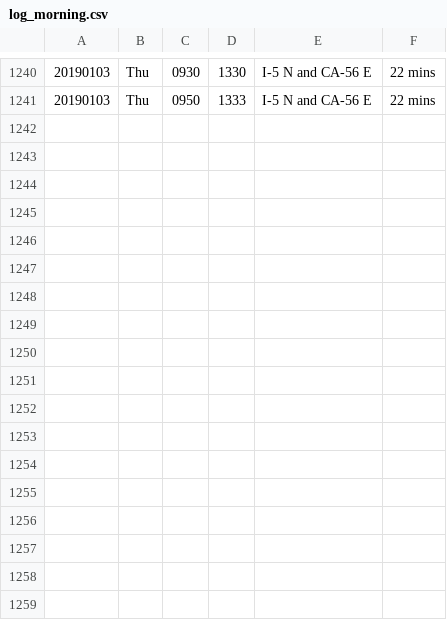
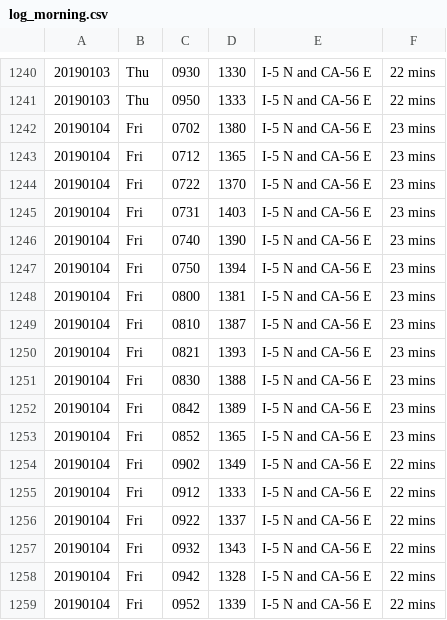
Before and after one commit to jamesarmenta/commute-time, a CSV file: log_morning.csv, drawn as a sheet; only a part is shown, gaps mark what is left out.

```diff
--- a/log_morning.csv
+++ b/log_morning.csv
@@ -1241 +1241,19 @@
 20190103,Thu,0950,1333,I-5 N and CA-56 E,22 mins
+20190104,Fri,0702,1380,I-5 N and CA-56 E,23 mins
+20190104,Fri,0712,1365,I-5 N and CA-56 E,23 mins
+20190104,Fri,0722,1370,I-5 N and CA-56 E,23 mins
+20190104,Fri,0731,1403,I-5 N and CA-56 E,23 mins
+20190104,Fri,0740,1390,I-5 N and CA-56 E,23 mins
+20190104,Fri,0750,1394,I-5 N and CA-56 E,23 mins
+20190104,Fri,0800,1381,I-5 N and CA-56 E,23 mins
+20190104,Fri,0810,1387,I-5 N and CA-56 E,23 mins
+20190104,Fri,0821,1393,I-5 N and CA-56 E,23 mins
+20190104,Fri,0830,1388,I-5 N and CA-56 E,23 mins
+20190104,Fri,0842,1389,I-5 N and CA-56 E,23 mins
+20190104,Fri,0852,1365,I-5 N and CA-56 E,23 mins
+20190104,Fri,0902,1349,I-5 N and CA-56 E,22 mins
+20190104,Fri,0912,1333,I-5 N and CA-56 E,22 mins
+20190104,Fri,0922,1337,I-5 N and CA-56 E,22 mins
+20190104,Fri,0932,1343,I-5 N and CA-56 E,22 mins
+20190104,Fri,0942,1328,I-5 N and CA-56 E,22 mins
+20190104,Fri,0952,1339,I-5 N and CA-56 E,22 mins
```
Also changed, not shown: log_evening.csv, 2 other files.
